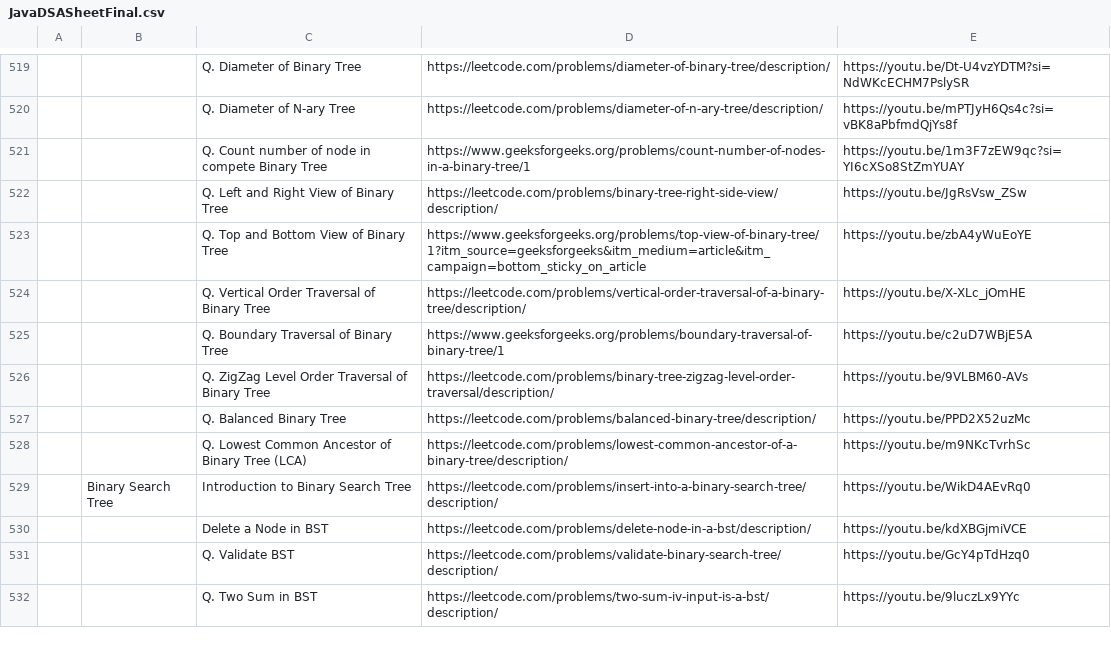
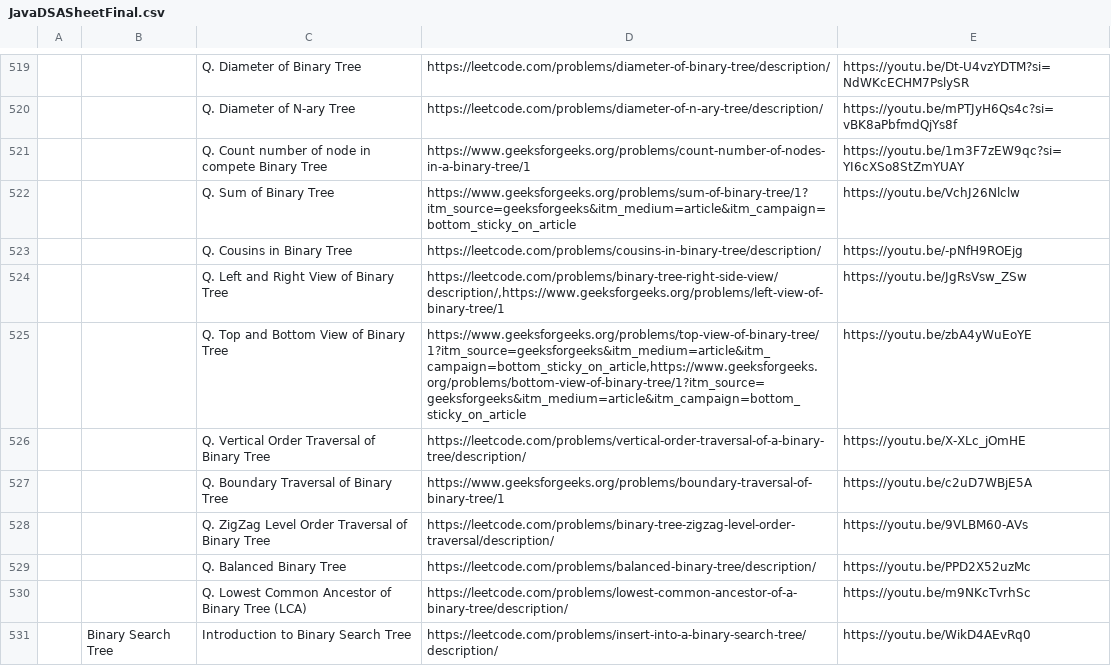
Before and after one commit to shashcode-org/shashcode, a CSV file: src/python-code/JavaDSASheetFinal.csv, drawn as a sheet; only a part is shown, gaps mark what is left out; the shorter side is filled out with more unchanged rows; addresses are those after the commit; the diff names each change by its address in the sheet, - before the commit and + after, or states it on an @@ line.

Commit message:
update dsa sheet to latest

```diff
--- a/src/python-code/JavaDSASheetFinal.csv
+++ b/src/python-code/JavaDSASheetFinal.csv
+row 522:  |  | Q. Sum of Binary Tree | https://www.geeksforgeeks.org/problems/sum-of-binary-tree/1?itm_source=geeksforgeeks&itm_medium=article&itm_campaign=bottom_sticky_on_article | https://youtu.be/VchJ26Nlclw
+row 523:  |  | Q. Cousins in Binary Tree | https://leetcode.com/problems/cousins-in-binary-tree/description/ | https://youtu.be/-pNfH9ROEjg
-D524: https://leetcode.com/problems/binary-tree-right-side-view/description/
+D524: https://leetcode.com/problems/binary-tree-right-side-view/description/,https://www.geeksforgeeks.org/problems/left-view-of-binary-tree/1
-D525: https://www.geeksforgeeks.org/problems/top-view-of-binary-tree/1?itm_source=geeksforgeeks&itm_medium=article&itm_campaign=bottom_sticky_on_article
+D525: https://www.geeksforgeeks.org/problems/top-view-of-binary-tree/1?itm_source=geeksforgeeks&itm_medium=article&itm_campaign=bottom_sticky_on_article,https://www.geeksforgeeks.org/problems/bottom-view-of-binary-tree/1?itm_source=geeksforgeeks&itm_medium=article&itm_campaign=bottom_sticky_on_article
```
Also changed, not shown: 3 other files.
